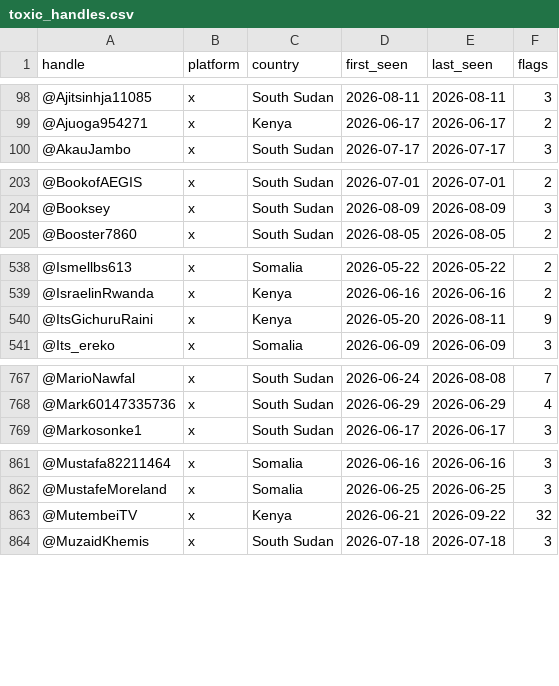
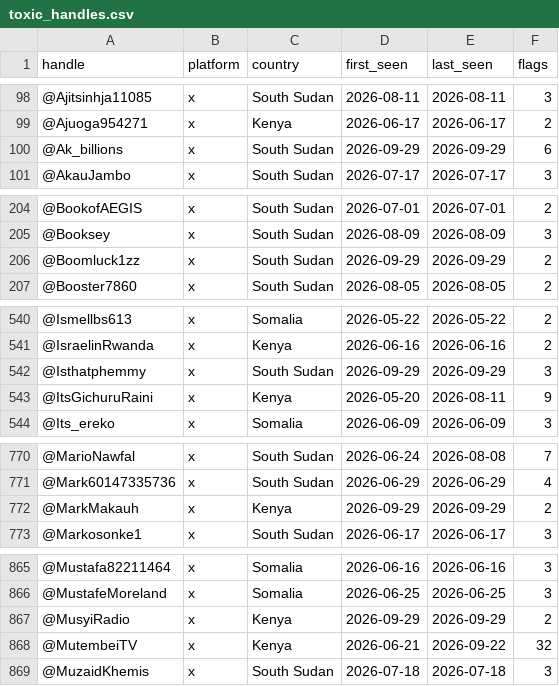
Before and after one commit to KSvend/IRIS, a CSV file: monitoring/autolearn/toxic_handles.csv, drawn as a sheet; only a part is shown, gaps mark what is left out; the diff covers the shown part only; the diff names each change by its address in the sheet, - before the commit and + after, or states it on an @@ line.

```diff
--- a/monitoring/autolearn/toxic_handles.csv
+++ b/monitoring/autolearn/toxic_handles.csv
+row 100: @Ak_billions | x | South Sudan | 2026-09-29 | 2026-09-29 | 6
+row 206: @Boomluck1zz | x | South Sudan | 2026-09-29 | 2026-09-29 | 2
+row 542: @Isthatphemmy | x | South Sudan | 2026-09-29 | 2026-09-29 | 3
+row 772: @MarkMakauh | x | Kenya | 2026-09-29 | 2026-09-29 | 2
+row 867: @MusyiRadio | x | Kenya | 2026-09-29 | 2026-09-29 | 2
```
Also changed, not shown: 2 added rows and 20 edited cells elsewhere in this file, monitoring/autolearn/learned_keywords_hs.csv, monitoring/autolearn/narrative_discoveries.csv, 8 other files.
